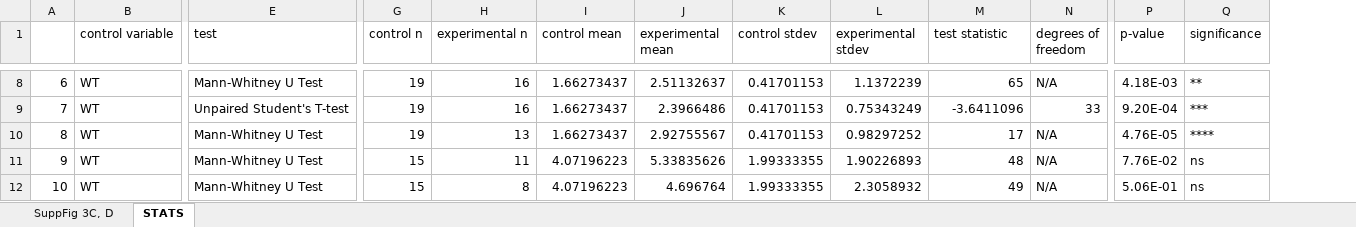
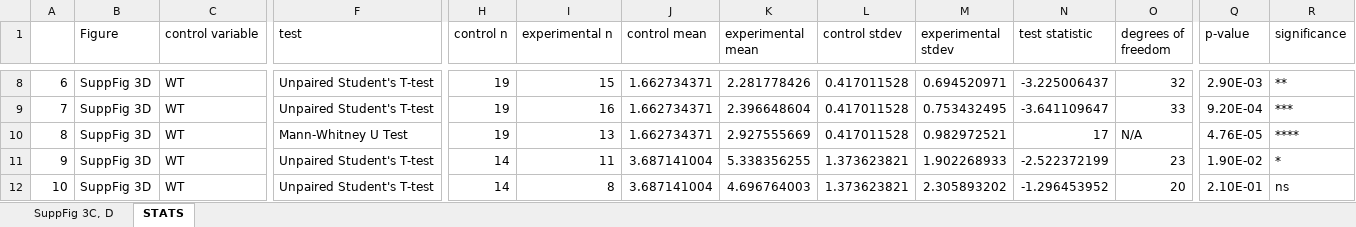
Before and after one commit to Roberto-Carlos-Segura/PP4_paper_2024, an Excel workbook: SuppFig3/SuppFig3 data.xlsx, sheet STATS, drawn as a sheet; only a part is shown, gaps mark what is left out; values as stored, in another font and other column widths than the file's, no borders; addresses are those after the commit; the diff covers the shown part only; the diff names each change by its address in the sheet, - before the commit and + after, or states it on an @@ line.

```diff
--- a/SuppFig3/SuppFig3 data.xlsx (sheet STATS)
+++ b/SuppFig3/SuppFig3 data.xlsx (sheet STATS)
+column B (Figure), rows 8-12: all SuppFig 3D
-F8 (test): Mann-Whitney U Test
+F8 (test): Unpaired Student's T-test
-I8 (experimental n): 16
+I8 (experimental n): 15
-J8:J10 (control mean): 1.66273437
+J8:J10 (control mean): 1.662734371
-K8 (experimental mean): 2.51132637
+K8 (experimental mean): 2.281778426
-L8:L10 (control stdev): 0.41701153
+L8:L10 (control stdev): 0.417011528
-M8 (experimental stdev): 1.1372239
+M8 (experimental stdev): 0.694520971
-N8 (test statistic): 65
+N8 (test statistic): -3.225006437
-O8 (degrees of freedom): N/A
+O8 (degrees of freedom): 32
-Q8 (p-value): 4.18E-03
+Q8 (p-value): 2.90E-03
-K9 (experimental mean): 2.3966486
+K9 (experimental mean): 2.396648604
-M9 (experimental stdev): 0.75343249
+M9 (experimental stdev): 0.753432495
-N9 (test statistic): -3.6411096
+N9 (test statistic): -3.641109647
-K10 (experimental mean): 2.92755567
+K10 (experimental mean): 2.927555669
-M10 (experimental stdev): 0.98297252
+M10 (experimental stdev): 0.982972521
-F11:F12 (test): Mann-Whitney U Test
+F11:F12 (test): Unpaired Student's T-test
-H11:H12 (control n): 15
+H11:H12 (control n): 14
-J11:J12 (control mean): 4.07196223
+J11:J12 (control mean): 3.687141004
-K11 (experimental mean): 5.33835626
+K11 (experimental mean): 5.338356255
-L11:L12 (control stdev): 1.99333355
+L11:L12 (control stdev): 1.373623821
-M11 (experimental stdev): 1.90226893
+M11 (experimental stdev): 1.902268933
-N11 (test statistic): 48
+N11 (test statistic): -2.522372199
-O11 (degrees of freedom): N/A
+O11 (degrees of freedom): 23
-Q11 (p-value): 7.76E-02
+Q11 (p-value): 1.90E-02
-R11 (significance): ns
+R11 (significance): *
-K12 (experimental mean): 4.696764
+K12 (experimental mean): 4.696764003
-M12 (experimental stdev): 2.3058932
+M12 (experimental stdev): 2.305893202
-N12 (test statistic): 49
+N12 (test statistic): -1.296453952
-O12 (degrees of freedom): N/A
+O12 (degrees of freedom): 20
-Q12 (p-value): 5.06E-01
+Q12 (p-value): 2.10E-01
```
Also changed, not shown: 46 edited cells elsewhere in this sheet, sheet SuppFig 3C, D, formulas that keep their value, 4 other files.
